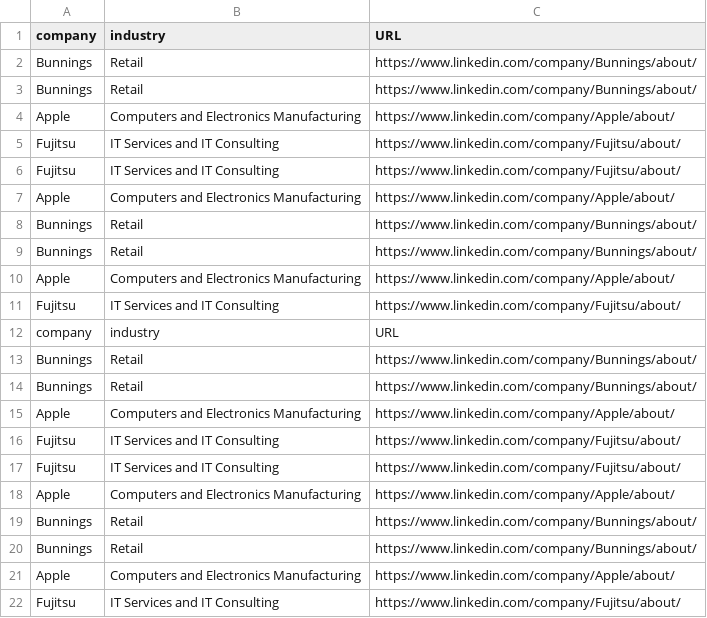
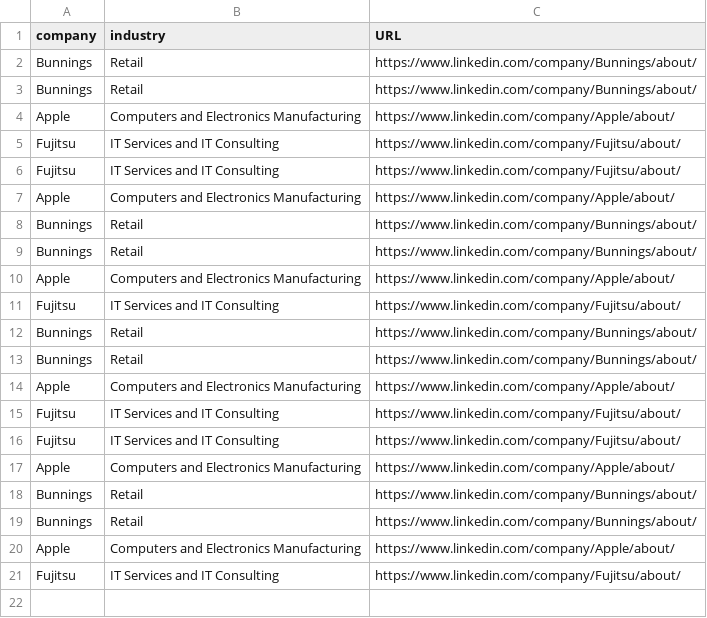
Before and after one commit to jodisfields/emscrape, a CSV file: industry.csv, drawn as a sheet; the diff names each change by its address in the sheet, - before the commit and + after, or states it on an @@ line.

Commit message:
Update industry.csv

```diff
--- a/industry.csv
+++ b/industry.csv
-row 12: company | industry | URL
```
